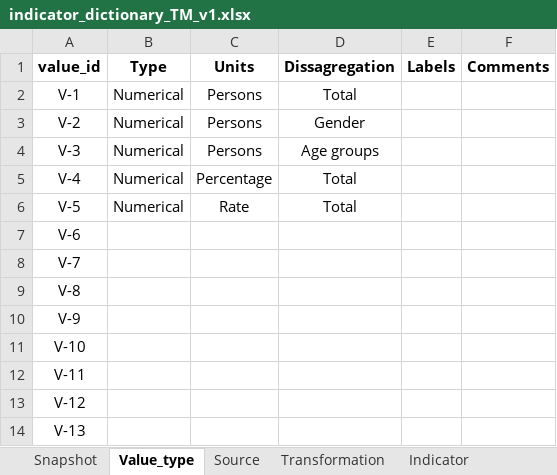
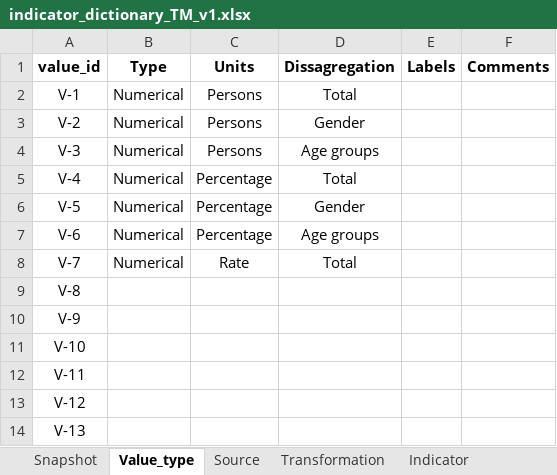
Before and after one commit to m-g-d-c/crba-etl, an Excel workbook: tmee/data_dictionary/indicator_dictionary_TM_v1.xlsx, sheet Value_type, drawn as a sheet; only a part is shown; values as stored, in another font and other column widths than the file's, no borders; the diff names each change by its address in the sheet, - before the commit and + after, or states it on an @@ line.

```diff
--- a/tmee/data_dictionary/indicator_dictionary_TM_v1.xlsx (sheet Value_type)
+++ b/tmee/data_dictionary/indicator_dictionary_TM_v1.xlsx (sheet Value_type)
-C6 (Units): Rate
+C6 (Units): Percentage
-D6 (Dissagregation): Total
+D6 (Dissagregation): Gender
-B7:B8 (Type): (empty)
+B7:B8 (Type): Numerical
-C7 (Units): (empty)
+C7 (Units): Percentage
-D7 (Dissagregation): (empty)
+D7 (Dissagregation): Age groups
-C8 (Units): (empty)
+C8 (Units): Rate
-D8 (Dissagregation): (empty)
+D8 (Dissagregation): Total
```
Also changed, not shown: sheet Snapshot, sheet Source, formulas that keep their value.
